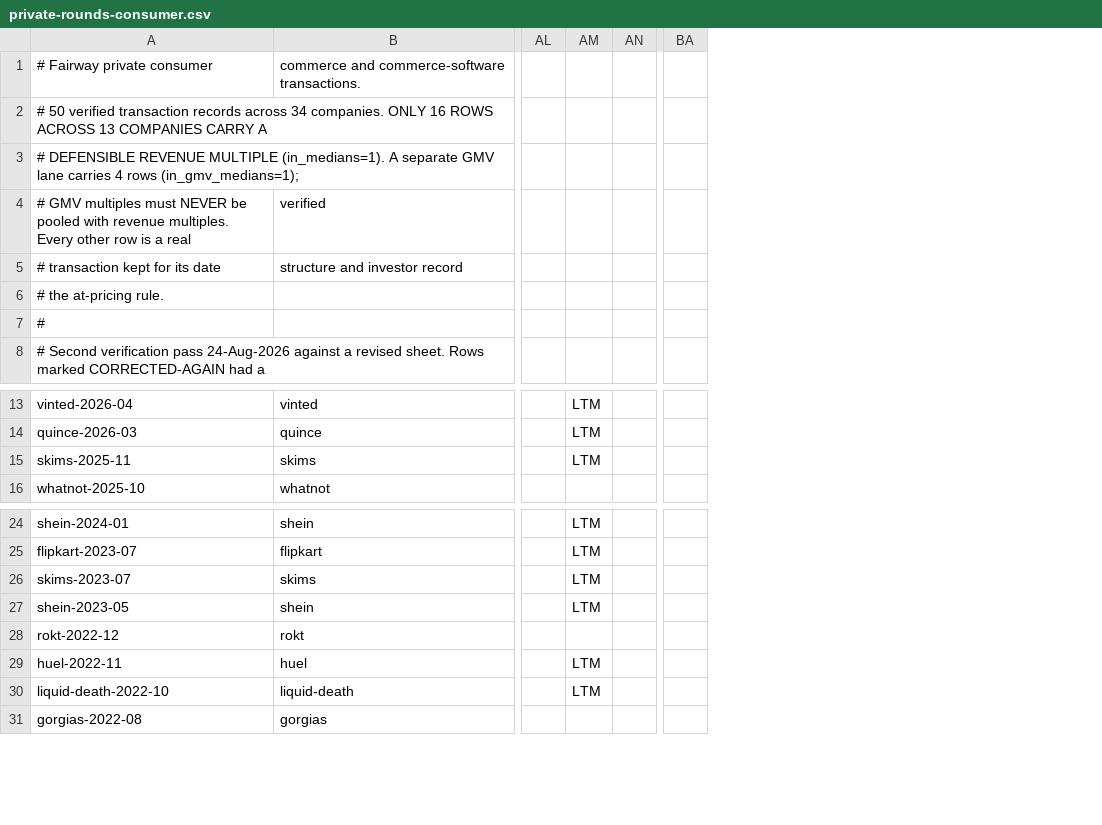
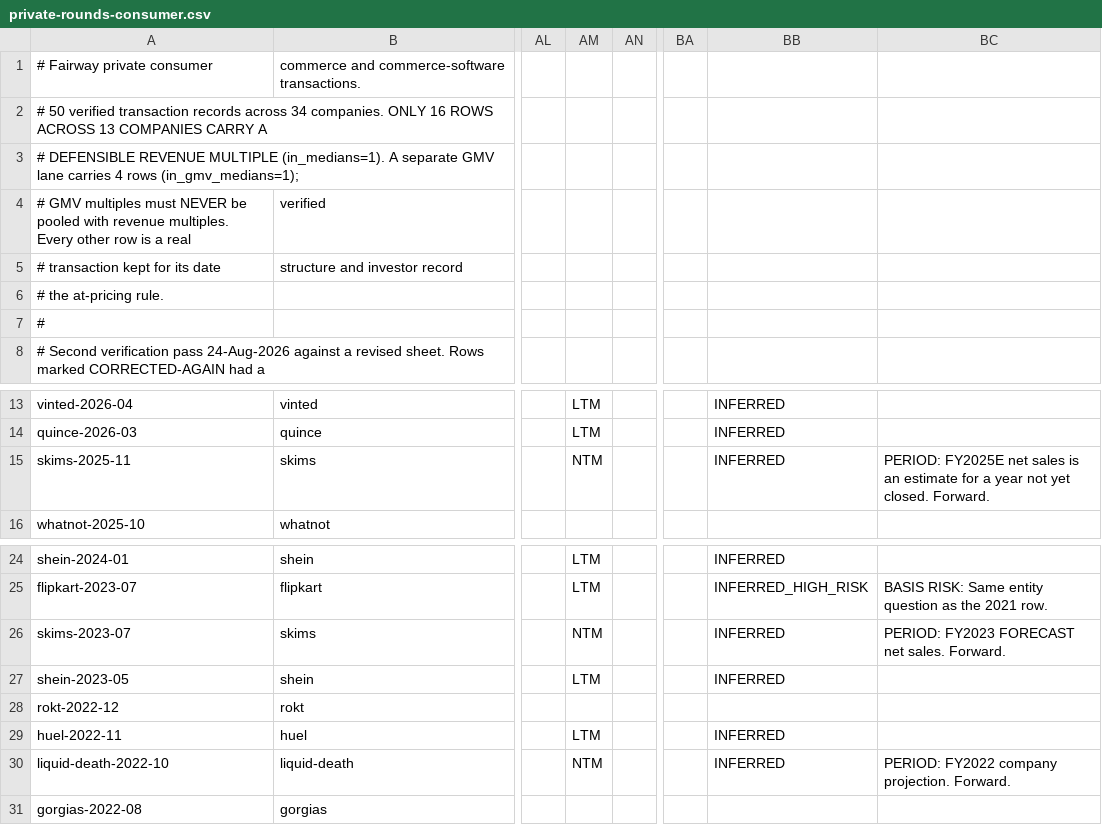
Before and after one commit to DaniilRybak-code/fairway-valuation, a CSV file: data/private-rounds-consumer.csv, drawn as a sheet; only a part is shown, gaps mark what is left out; the diff names each change by its address in the sheet, - before the commit and + after, or states it on an @@ line.

```diff
--- a/data/private-rounds-consumer.csv
+++ b/data/private-rounds-consumer.csv
+column BB, rows 13-15: all INFERRED; rows 24-30: INFERRED | INFERRED_HIGH_RISK | INFERRED | INFERRED |  | INFERRED | INFERRED
+column BC, row 15: PERIOD: FY2025E net sales is an estimate for a year not yet closed. Forward.; rows 25-30: BASIS RISK: Same entity question as the 2021 row. | PERIOD: FY2023 FORECAST net sales. Forward. |  |  |  | PERIOD: FY2022 company projection. Forward.
-AM15: LTM
+AM15: NTM
-AM26: LTM
+AM26: NTM
-AM30: LTM
+AM30: NTM
```
Also changed, not shown: data/private-rounds.csv, 48 other files.
